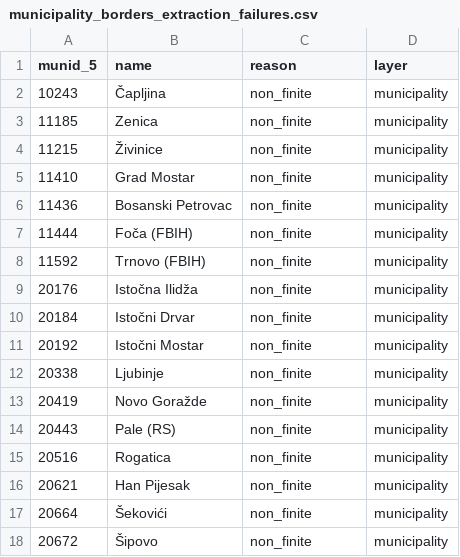
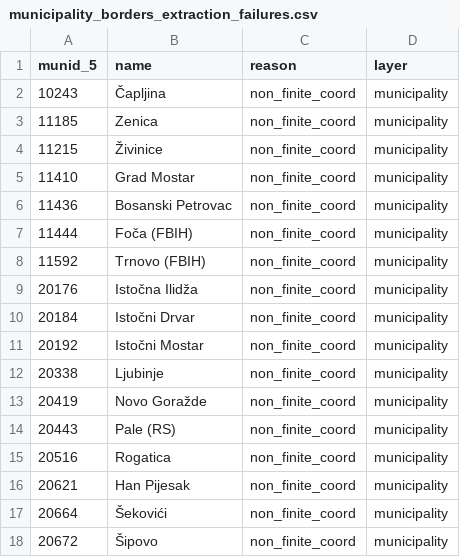
Before and after one commit to horkesh/AWWV, a CSV file: data/derived/municipality_borders_extraction_failures.csv, drawn as a sheet.

```diff
--- a/data/derived/municipality_borders_extraction_failures.csv
+++ b/data/derived/municipality_borders_extraction_failures.csv
@@ -1,18 +1,18 @@
 munid_5,name,reason,layer
-10243,Čapljina,non_finite,municipality
-11185,Zenica,non_finite,municipality
-11215,Živinice,non_finite,municipality
-11410,Grad Mostar,non_finite,municipality
-11436,Bosanski Petrovac,non_finite,municipality
-11444,Foča (FBIH),non_finite,municipality
-11592,Trnovo (FBIH),non_finite,municipality
-20176,Istočna Ilidža,non_finite,municipality
-20184,Istočni Drvar,non_finite,municipality
-20192,Istočni Mostar,non_finite,municipality
-20338,Ljubinje,non_finite,municipality
-20419,Novo Goražde,non_finite,municipality
-20443,Pale (RS),non_finite,municipality
-20516,Rogatica,non_finite,municipality
-20621,Han Pijesak,non_finite,municipality
-20664,Šekovići,non_finite,municipality
-20672,Šipovo,non_finite,municipality
+10243,Čapljina,non_finite_coord,municipality
+11185,Zenica,non_finite_coord,municipality
+11215,Živinice,non_finite_coord,municipality
+11410,Grad Mostar,non_finite_coord,municipality
+11436,Bosanski Petrovac,non_finite_coord,municipality
+11444,Foča (FBIH),non_finite_coord,municipality
+11592,Trnovo (FBIH),non_finite_coord,municipality
+20176,Istočna Ilidža,non_finite_coord,municipality
+20184,Istočni Drvar,non_finite_coord,municipality
+20192,Istočni Mostar,non_finite_coord,municipality
+20338,Ljubinje,non_finite_coord,municipality
+20419,Novo Goražde,non_finite_coord,municipality
+20443,Pale (RS),non_finite_coord,municipality
+20516,Rogatica,non_finite_coord,municipality
+20621,Han Pijesak,non_finite_coord,municipality
+20664,Šekovići,non_finite_coord,municipality
+20672,Šipovo,non_finite_coord,municipality
```
Also changed, not shown: data/derived/municipality_audit/border_id_diagnostic.csv, data/derived/municipality_audit/municipalities_zero_settlements.csv, 27 other files.
